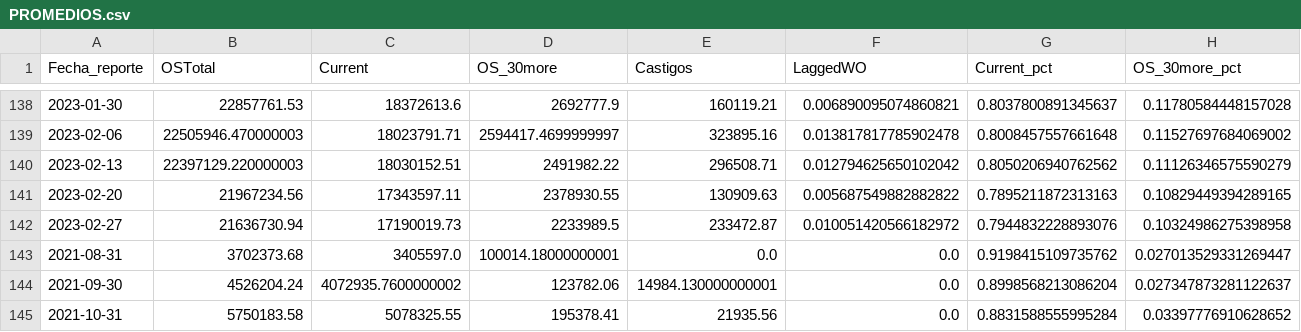
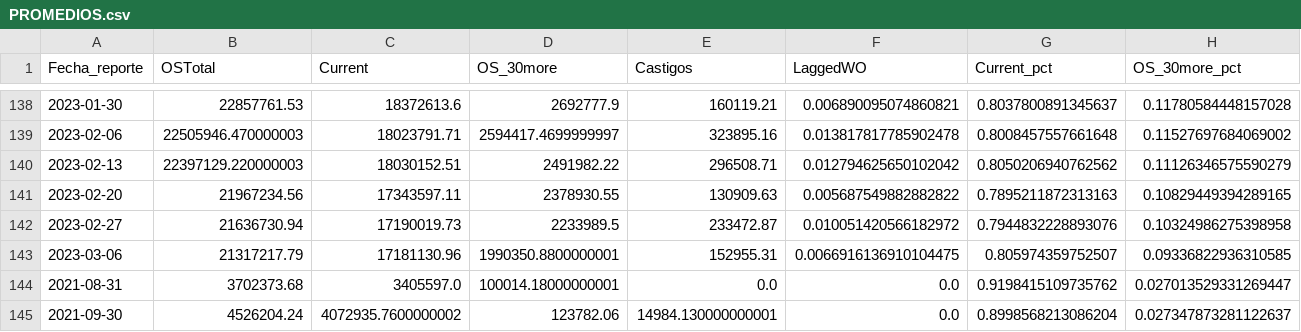
Before and after one commit to ErickdeMauleon/dashboard_streamlit, a CSV file: Data/PROMEDIOS.csv, drawn as a sheet; only a part is shown, gaps mark what is left out; the shorter side is filled out with more unchanged rows; rows hold the shown columns only; the diff names each change by its address in the sheet, - before the commit and + after, or states it on an @@ line.

Commit message:
committing files

```diff
--- a/Data/PROMEDIOS.csv
+++ b/Data/PROMEDIOS.csv
+row 143: 2023-03-06 | 21317217.79 | 17181130.96 | 1990350.8800000001 | 152955.31 | 0.0066916136910104475 | 0.805974359752507 | 0.09336822936310585
```
